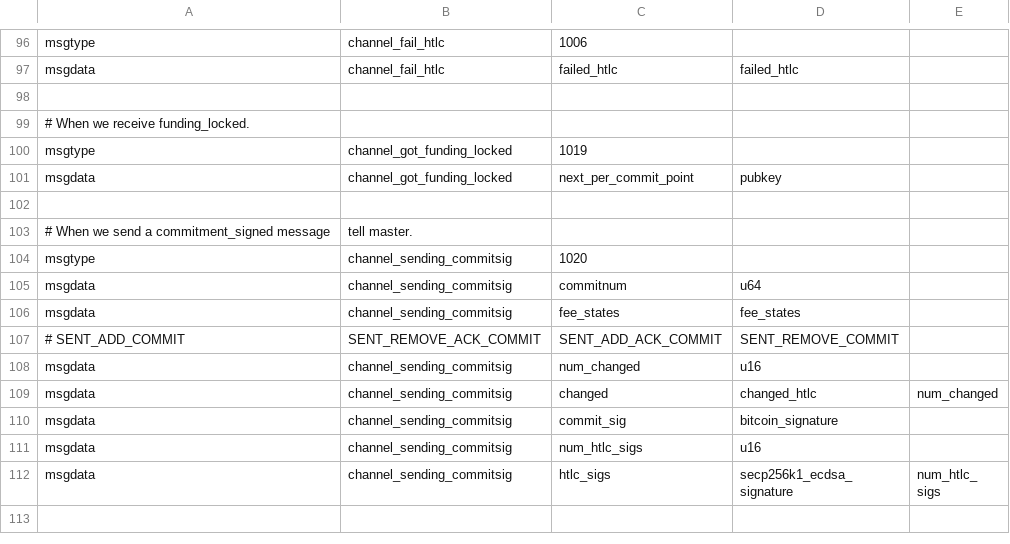
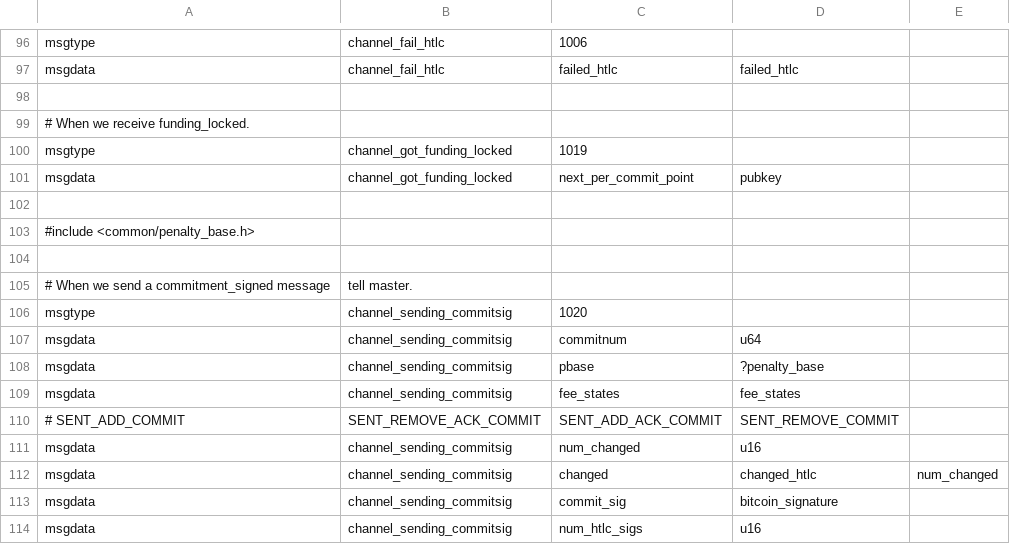
Before and after one commit to ElementsProject/lightning, a CSV file: channeld/channel_wire.csv, drawn as a sheet; only a part is shown, gaps mark what is left out; the shorter side is filled out with more unchanged rows; the diff names each change by its address in the sheet, - before the commit and + after, or states it on an @@ line.

Commit message:
channeld: Pass penalty_base back to lightningd on each commit

```diff
--- a/channeld/channel_wire.csv
+++ b/channeld/channel_wire.csv
+row 103: #include <common/penalty_base.h>
+row 104: (empty)
+row 108: msgdata | channel_sending_commitsig | pbase | ?penalty_base
```
Also changed, not shown: 4 other files.
